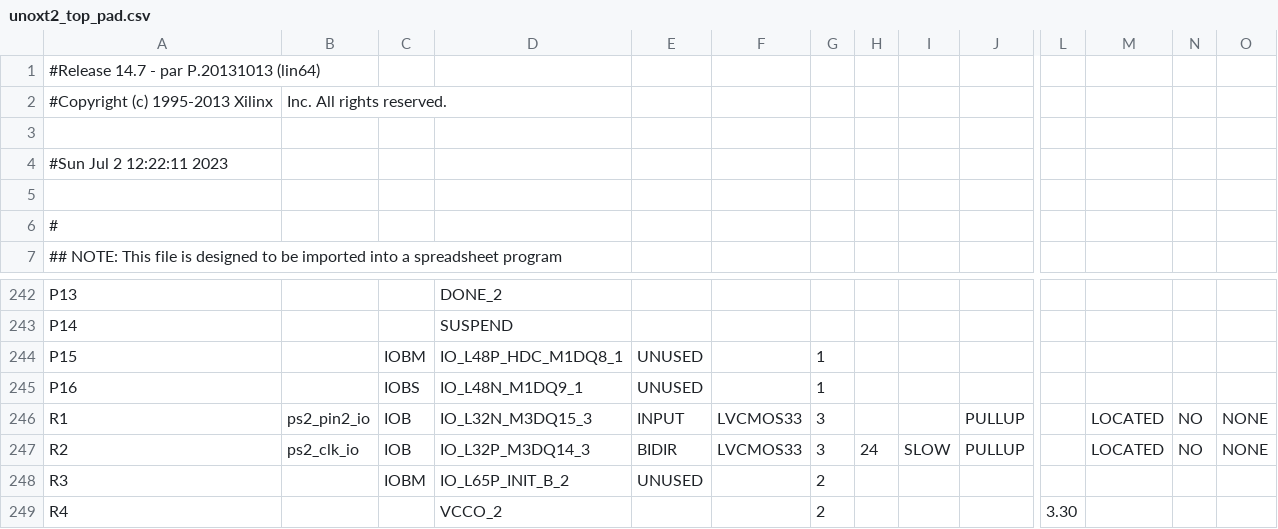
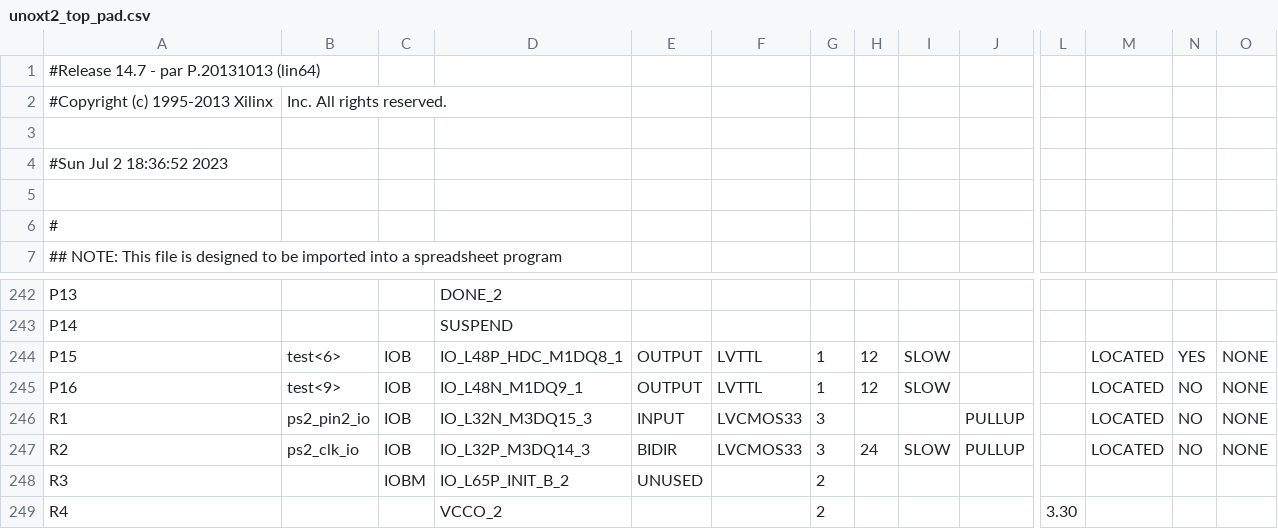
Before and after one commit to emax73/unoxt-ocm-pld-dev, a CSV file: unoxt/ise/unoxt2_top_pad.csv, drawn as a sheet; only a part is shown, gaps mark what is left out; the diff covers the shown part only; the diff names each change by its address in the sheet, - before the commit and + after, or states it on an @@ line.

```diff
--- a/unoxt/ise/unoxt2_top_pad.csv
+++ b/unoxt/ise/unoxt2_top_pad.csv
-A4: #Sun Jul 2 12:22:11 2023
+A4: #Sun Jul 2 18:36:52 2023
-B244: (empty)
+B244: test<6>
-C244: IOBM
+C244: IOB
-E244:E245: UNUSED
+E244:E245: OUTPUT
-F244:F245: (empty)
+F244:F245: LVTTL
-H244:H245: (empty)
+H244:H245: 12
-I244:I245: (empty)
+I244:I245: SLOW
-M244:M245: (empty)
+M244:M245: LOCATED
-N244: (empty)
+N244: YES
-O244:O245: (empty)
+O244:O245: NONE
-B245: (empty)
+B245: test<9>
-C245: IOBS
+C245: IOB
-N245: (empty)
+N245: NO
```
Also changed, not shown: 72 edited cells elsewhere in this file, 58 other files.
